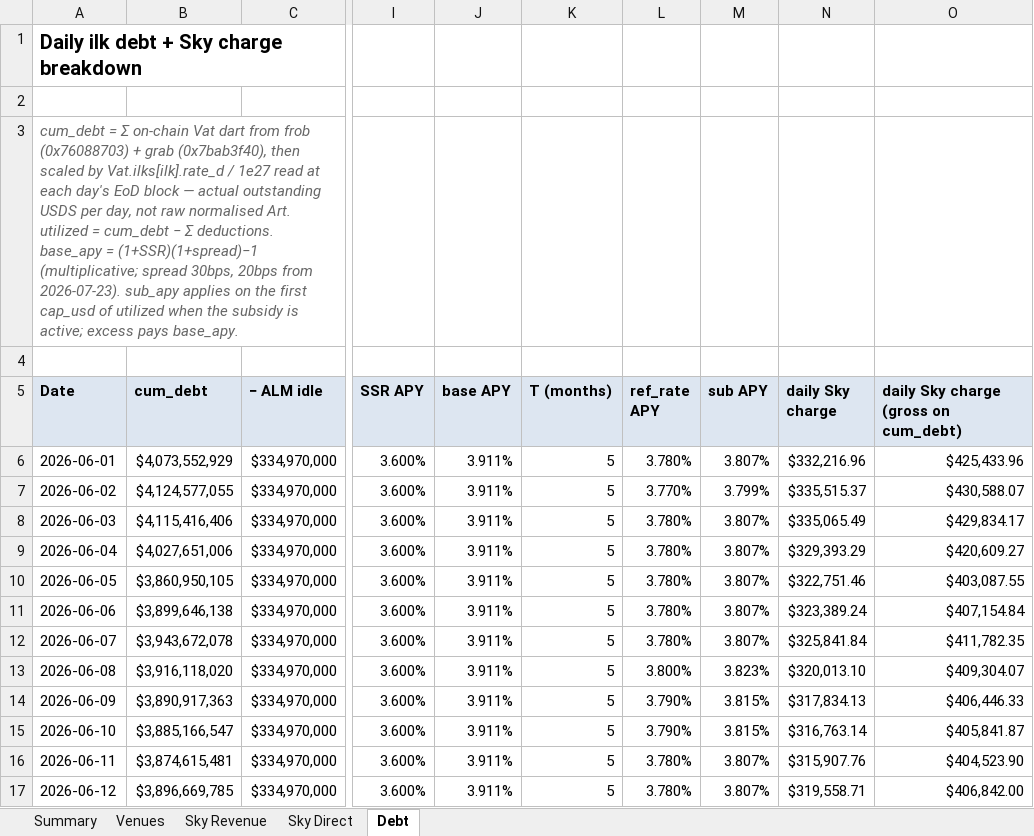
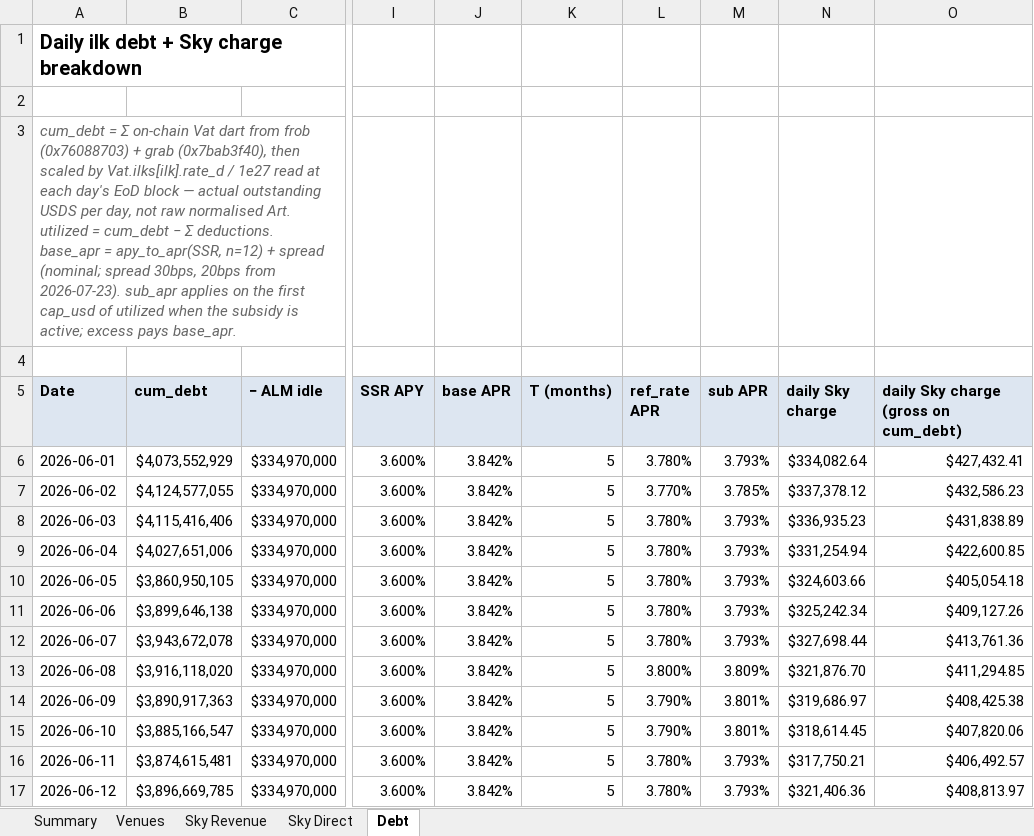
Before and after one commit to soterlabs/settlement-reports, an Excel workbook: reports/spark/2026-06/spark_settlement_june_2026.xlsx, sheet Debt, drawn as a sheet; only a part is shown, gaps mark what is left out; values as stored, in another font and other column widths than the file's, no borders; the diff covers the shown part only; the diff names each change by its address in the sheet, - before the commit and + after, or states it on an @@ line.

```diff
--- a/reports/spark/2026-06/spark_settlement_june_2026.xlsx (sheet Debt)
+++ b/reports/spark/2026-06/spark_settlement_june_2026.xlsx (sheet Debt)
-A3 (Date): …Σ deductions. base_apy = (1+SSR)(1+spread)−1 (multiplicative; spread 30bps, 20bps from 2026-07-23). sub_apy applies on the first cap_usd of utilized when the subsidy is active; excess pays base_apy.
+A3 (Date): …Σ deductions. base_apr = apy_to_apr(SSR, n=12) + spread (nominal; spread 30bps, 20bps from 2026-07-23). sub_apr applies on the first cap_usd of utilized when the subsidy is active; excess pays base_apr.
-J5: base APY
+J5: base APR
-L5: ref_rate APY
+L5: ref_rate APR
-M5: sub APY
+M5: sub APR
-J6:J17 (base APR): 3.911%
+J6:J17 (base APR): 3.842%
-M6 (sub APR): 3.807%
+M6 (sub APR): 3.793%
-N6 (daily Sky charge): $332,216.96
+N6 (daily Sky charge): $334,082.64
-O6: $425,433.96
+O6: $427,432.41
-M7 (sub APR): 3.799%
+M7 (sub APR): 3.785%
-N7 (daily Sky charge): $335,515.37
+N7 (daily Sky charge): $337,378.12
-O7: $430,588.07
+O7: $432,586.23
-M8:M12 (sub APR): 3.807%
+M8:M12 (sub APR): 3.793%
-N8 (daily Sky charge): $335,065.49
+N8 (daily Sky charge): $336,935.23
-O8: $429,834.17
+O8: $431,838.89
-N9 (daily Sky charge): $329,393.29
+N9 (daily Sky charge): $331,254.94
-O9: $420,609.27
+O9: $422,600.85
-N10 (daily Sky charge): $322,751.46
+N10 (daily Sky charge): $324,603.66
-O10: $403,087.55
+O10: $405,054.18
-N11 (daily Sky charge): $323,389.24
+N11 (daily Sky charge): $325,242.34
-O11: $407,154.84
+O11: $409,127.26
-N12 (daily Sky charge): $325,841.84
+N12 (daily Sky charge): $327,698.44
-O12: $411,782.35
+O12: $413,761.36
-M13 (sub APR): 3.823%
+M13 (sub APR): 3.809%
-N13 (daily Sky charge): $320,013.10
+N13 (daily Sky charge): $321,876.70
-O13: $409,304.07
+O13: $411,294.85
-M14:M15 (sub APR): 3.815%
+M14:M15 (sub APR): 3.801%
-N14 (daily Sky charge): $317,834.13
+N14 (daily Sky charge): $319,686.97
-O14: $406,446.33
+O14: $408,425.38
-N15 (daily Sky charge): $316,763.14
+N15 (daily Sky charge): $318,614.45
-O15: $405,841.87
+O15: $407,820.06
-M16:M17 (sub APR): 3.807%
+M16:M17 (sub APR): 3.793%
-N16 (daily Sky charge): $315,907.76
+N16 (daily Sky charge): $317,750.21
-O16: $404,523.90
+O16: $406,492.57
-N17 (daily Sky charge): $319,558.71
+N17 (daily Sky charge): $321,406.36
-O17: $406,842.00
+O17: $408,813.97
```
Also changed, not shown: 74 edited cells elsewhere in this sheet, sheet Venues, sheet Sky Revenue, sheet Summary, reports/spark/2026-07/spark_settlement_july_2026.xlsx, 13 other files.
